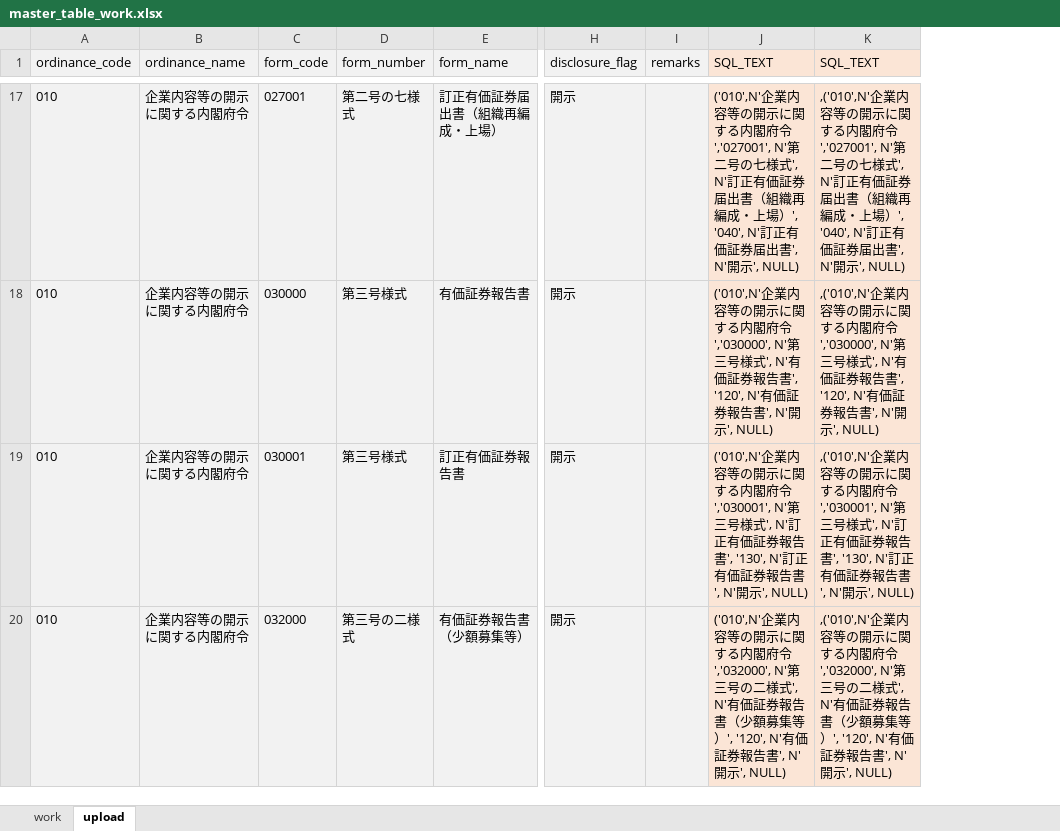
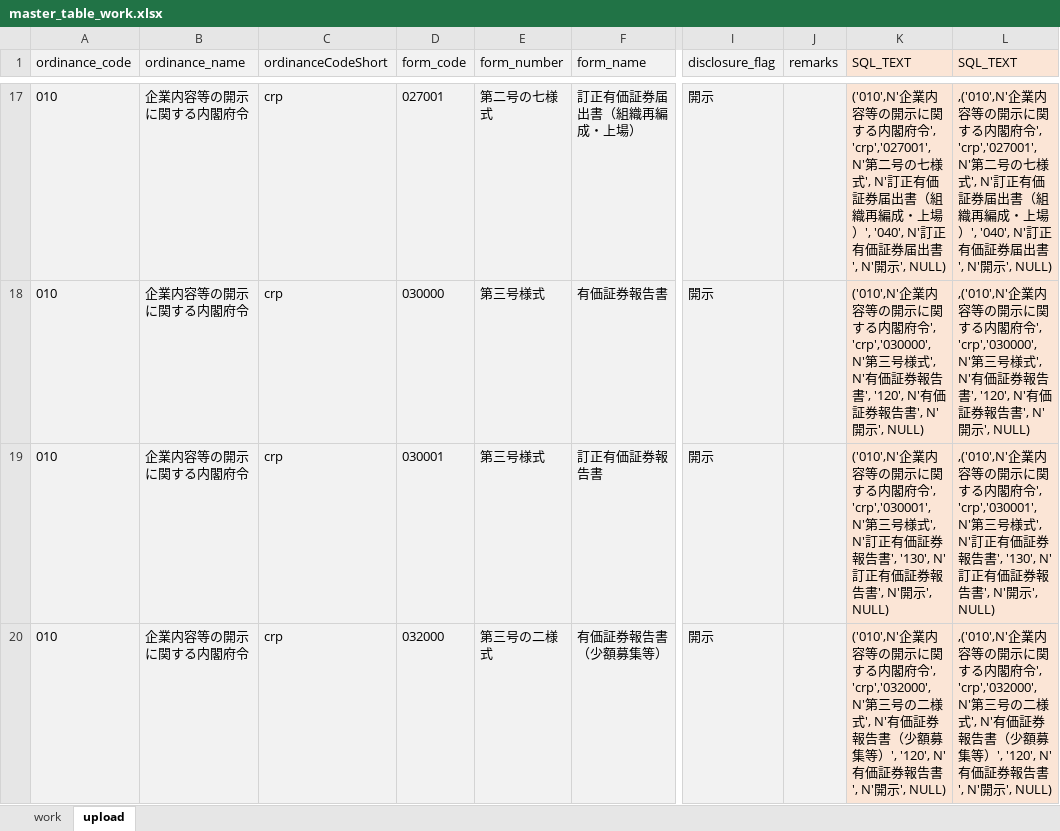
Before and after one commit to yotapoon/EDINET, an Excel workbook: sql/master_table_work.xlsx, sheet upload, drawn as a sheet; only a part is shown, gaps mark what is left out; values as stored, in another font and other column widths than the file's, no borders; addresses are those after the commit; the diff covers the shown part only; the diff names each change by its address in the sheet, - before the commit and + after, or states it on an @@ line.

```diff
--- a/sql/master_table_work.xlsx (sheet upload)
+++ b/sql/master_table_work.xlsx (sheet upload)
+column C (ordinanceCodeShort), rows 17-20: all crp
-K17 (SQL_TEXT): …内閣府令','027001', N'第二号…
+K17 (SQL_TEXT): …内閣府令', 'crp','027001', N'第二号…
-L17 (SQL_TEXT): …内閣府令','027001', N'第二号…
+L17 (SQL_TEXT): …内閣府令', 'crp','027001', N'第二号…
-K18 (SQL_TEXT): …内閣府令','030000', N'第三号…
+K18 (SQL_TEXT): …内閣府令', 'crp','030000', N'第三号…
-L18 (SQL_TEXT): …内閣府令','030000', N'第三号…
+L18 (SQL_TEXT): …内閣府令', 'crp','030000', N'第三号…
-K19 (SQL_TEXT): …内閣府令','030001', N'第三号…
+K19 (SQL_TEXT): …内閣府令', 'crp','030001', N'第三号…
-L19 (SQL_TEXT): …内閣府令','030001', N'第三号…
+L19 (SQL_TEXT): …内閣府令', 'crp','030001', N'第三号…
-K20 (SQL_TEXT): …内閣府令','032000', N'第三号…
+K20 (SQL_TEXT): …内閣府令', 'crp','032000', N'第三号…
-L20 (SQL_TEXT): …内閣府令','032000', N'第三号…
+L20 (SQL_TEXT): …内閣府令', 'crp','032000', N'第三号…
```
Also changed, not shown: 818 edited cells elsewhere in this sheet, sheet work, formulas that keep their value, 4 other files.
